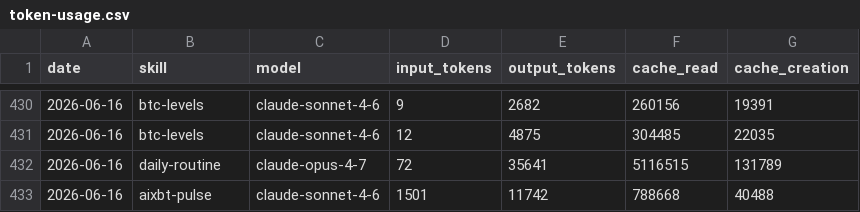
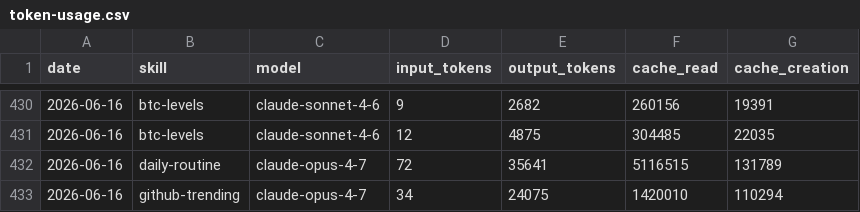
Before and after one commit to anajuliabit/aeon, a CSV file: memory/token-usage.csv, drawn as a sheet; only a part is shown, gaps mark what is left out; removed rows and columns are numbered as before the commit, all else as after; the diff names each change by its address in the sheet, - before the commit and + after, or states it on an @@ line.

Commit message:
chore(github-trending): auto-commit 2026-06-16

```diff
--- a/memory/token-usage.csv
+++ b/memory/token-usage.csv
-row 433: 2026-06-16 | aixbt-pulse | claude-sonnet-4-6 | 1501 | 11742 | 788668 | 40488
+row 433: 2026-06-16 | github-trending | claude-opus-4-7 | 34 | 24075 | 1420010 | 110294
```
Also changed, not shown: 5 other files.
